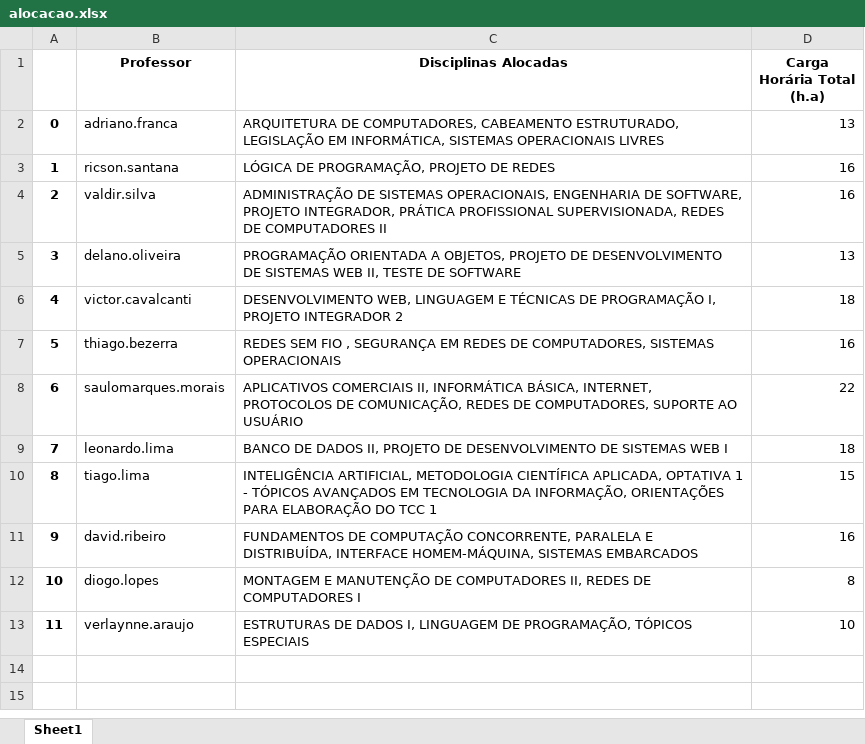
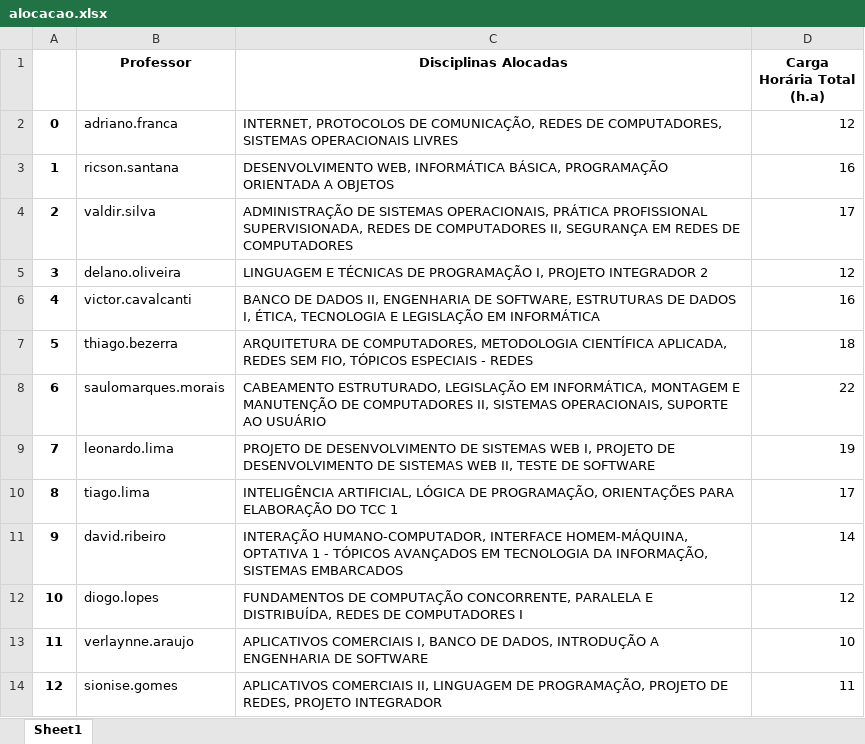
Before and after one commit to tiagopessoalima/AlocaProf, an Excel workbook: alocacao.xlsx, sheet Sheet1, drawn as a sheet; values as stored, in another font and other column widths than the file's, no borders; the diff names each change by its address in the sheet, - before the commit and + after, or states it on an @@ line.

```diff
--- a/alocacao.xlsx (sheet Sheet1)
+++ b/alocacao.xlsx (sheet Sheet1)
-C2 (Disciplinas Alocadas): ARQUITETURA DE COMPUTADORES, CABEAMENTO ESTRUTURADO, LEGISLAÇÃO EM INFORMÁTICA, SISTEMAS OPERACIONAIS…
+C2 (Disciplinas Alocadas): INTERNET, PROTOCOLOS DE COMUNICAÇÃO, REDES DE COMPUTADORES, SISTEMAS OPERACIONAIS…
-D2 (Carga Horária Total (h.a)): 13
+D2 (Carga Horária Total (h.a)): 12
-C3 (Disciplinas Alocadas): LÓGICA DE PROGRAMAÇÃO, PROJETO DE REDES
+C3 (Disciplinas Alocadas): DESENVOLVIMENTO WEB, INFORMÁTICA BÁSICA, PROGRAMAÇÃO ORIENTADA A OBJETOS
-C4 (Disciplinas Alocadas): …SISTEMAS OPERACIONAIS, ENGENHARIA DE SOFTWARE, PROJETO INTEGRADOR, PRÁTICA PROFISSIONAL SUPERVISIONADA, REDES DE COMPUTADORES II
+C4 (Disciplinas Alocadas): …SISTEMAS OPERACIONAIS, PRÁTICA PROFISSIONAL SUPERVISIONADA, REDES DE COMPUTADORES II, SEGURANÇA EM REDES DE COMPUTADORES
-D4 (Carga Horária Total (h.a)): 16
+D4 (Carga Horária Total (h.a)): 17
-C5 (Disciplinas Alocadas): PROGRAMAÇÃO ORIENTADA A OBJETOS, PROJETO DE DESENVOLVIMENTO DE SISTEMAS WEB II, TESTE DE SOFTWARE
+C5 (Disciplinas Alocadas): LINGUAGEM E TÉCNICAS DE PROGRAMAÇÃO I, PROJETO INTEGRADOR 2
-D5 (Carga Horária Total (h.a)): 13
+D5 (Carga Horária Total (h.a)): 12
-C6 (Disciplinas Alocadas): DESENVOLVIMENTO WEB, LINGUAGEM E TÉCNICAS DE PROGRAMAÇÃO I, PROJETO INTEGRADOR 2
+C6 (Disciplinas Alocadas): BANCO DE DADOS II, ENGENHARIA DE SOFTWARE, ESTRUTURAS DE DADOS I, ÉTICA, TECNOLOGIA E LEGISLAÇÃO EM INFORMÁTICA
-D6 (Carga Horária Total (h.a)): 18
+D6 (Carga Horária Total (h.a)): 16
-C7 (Disciplinas Alocadas): REDES SEM FIO , SEGURANÇA EM REDES DE COMPUTADORES, SISTEMAS OPERACIONAIS
+C7 (Disciplinas Alocadas): ARQUITETURA DE COMPUTADORES, METODOLOGIA CIENTÍFICA APLICADA, REDES SEM FIO, TÓPICOS ESPECIAIS - REDES
-D7 (Carga Horária Total (h.a)): 16
+D7 (Carga Horária Total (h.a)): 18
-C8 (Disciplinas Alocadas): APLICATIVOS COMERCIAIS II, INFORMÁTICA BÁSICA, INTERNET, PROTOCOLOS DE COMUNICAÇÃO, REDES DE COMPUTADORES, SUPORTE AO…
+C8 (Disciplinas Alocadas): CABEAMENTO ESTRUTURADO, LEGISLAÇÃO EM INFORMÁTICA, MONTAGEM E MANUTENÇÃO DE COMPUTADORES II, SISTEMAS OPERACIONAIS, SUPORTE AO…
-C9 (Disciplinas Alocadas): BANCO DE DADOS II, PROJETO DE DESENVOLVIMENTO DE SISTEMAS WEB I
+C9 (Disciplinas Alocadas): PROJETO DE DESENVOLVIMENTO DE SISTEMAS WEB I, PROJETO DE DESENVOLVIMENTO DE SISTEMAS WEB II, TESTE DE SOFTWARE
-D9 (Carga Horária Total (h.a)): 18
+D9 (Carga Horária Total (h.a)): 19
-C10 (Disciplinas Alocadas): INTELIGÊNCIA ARTIFICIAL, METODOLOGIA CIENTÍFICA APLICADA, OPTATIVA 1 - TÓPICOS AVANÇADOS EM TECNOLOGIA DA INFORMAÇÃO, ORIENTAÇÕES PARA…
+C10 (Disciplinas Alocadas): INTELIGÊNCIA ARTIFICIAL, LÓGICA DE PROGRAMAÇÃO, ORIENTAÇÕES PARA…
-D10 (Carga Horária Total (h.a)): 15
+D10 (Carga Horária Total (h.a)): 17
-C11 (Disciplinas Alocadas): FUNDAMENTOS DE COMPUTAÇÃO CONCORRENTE, PARALELA E DISTRIBUÍDA, INTERFACE HOMEM-MÁQUINA, SISTEMAS EMBARCADOS
+C11 (Disciplinas Alocadas): INTERAÇÃO HUMANO-COMPUTADOR, INTERFACE HOMEM-MÁQUINA, OPTATIVA 1 - TÓPICOS AVANÇADOS EM TECNOLOGIA DA INFORMAÇÃO, SISTEMAS EMBARCADOS
-D11 (Carga Horária Total (h.a)): 16
+D11 (Carga Horária Total (h.a)): 14
-C12 (Disciplinas Alocadas): MONTAGEM E MANUTENÇÃO DE COMPUTADORES II, REDES DE…
+C12 (Disciplinas Alocadas): FUNDAMENTOS DE COMPUTAÇÃO CONCORRENTE, PARALELA E DISTRIBUÍDA, REDES DE…
-D12 (Carga Horária Total (h.a)): 8
+D12 (Carga Horária Total (h.a)): 12
-C13 (Disciplinas Alocadas): ESTRUTURAS DE DADOS I, LINGUAGEM DE PROGRAMAÇÃO, TÓPICOS ESPECIAIS
+C13 (Disciplinas Alocadas): APLICATIVOS COMERCIAIS I, BANCO DE DADOS, INTRODUÇÃO A ENGENHARIA DE SOFTWARE
+row 14: 12 | sionise.gomes | APLICATIVOS COMERCIAIS II, LINGUAGEM DE PROGRAMAÇÃO, PROJETO DE REDES, PROJETO INTEGRADOR | 11
```
Also changed, not shown: disciplinas.xlsx, professores.xlsx, 1 other file.
